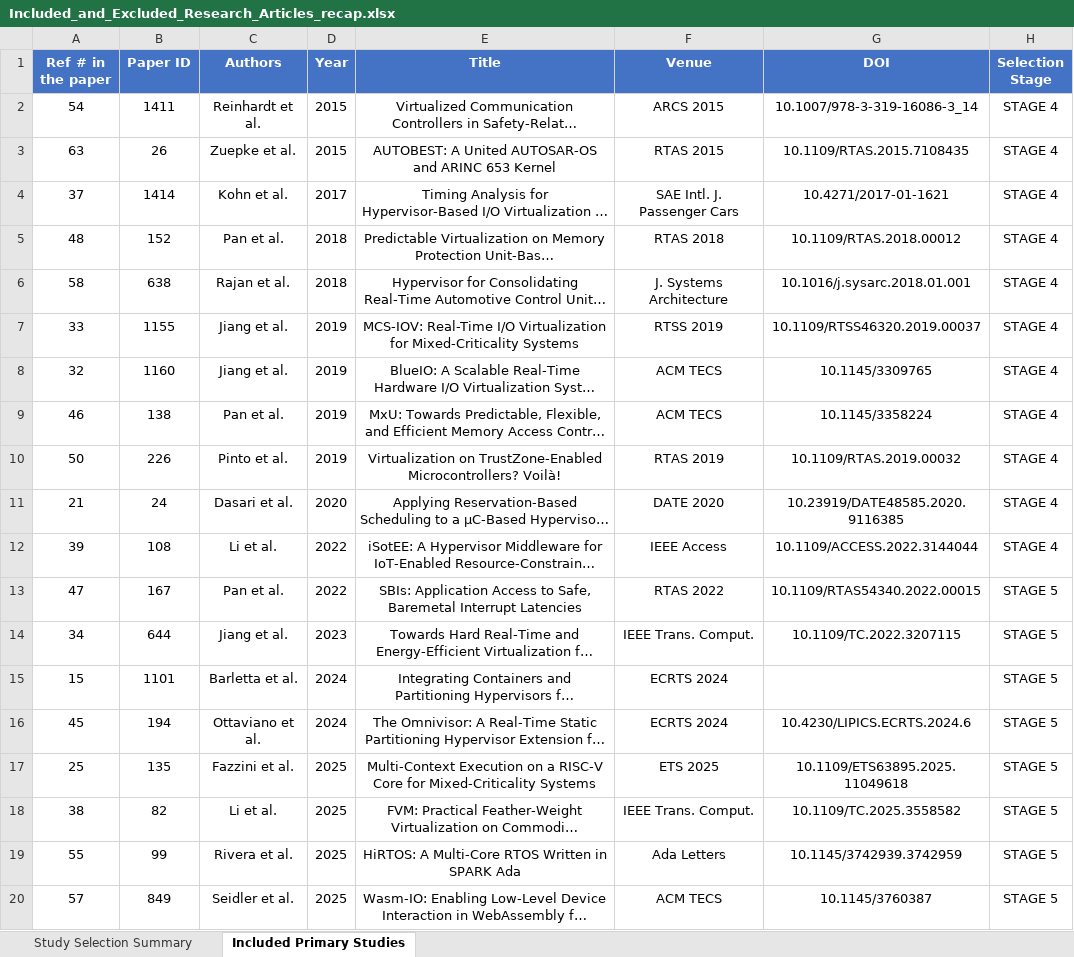
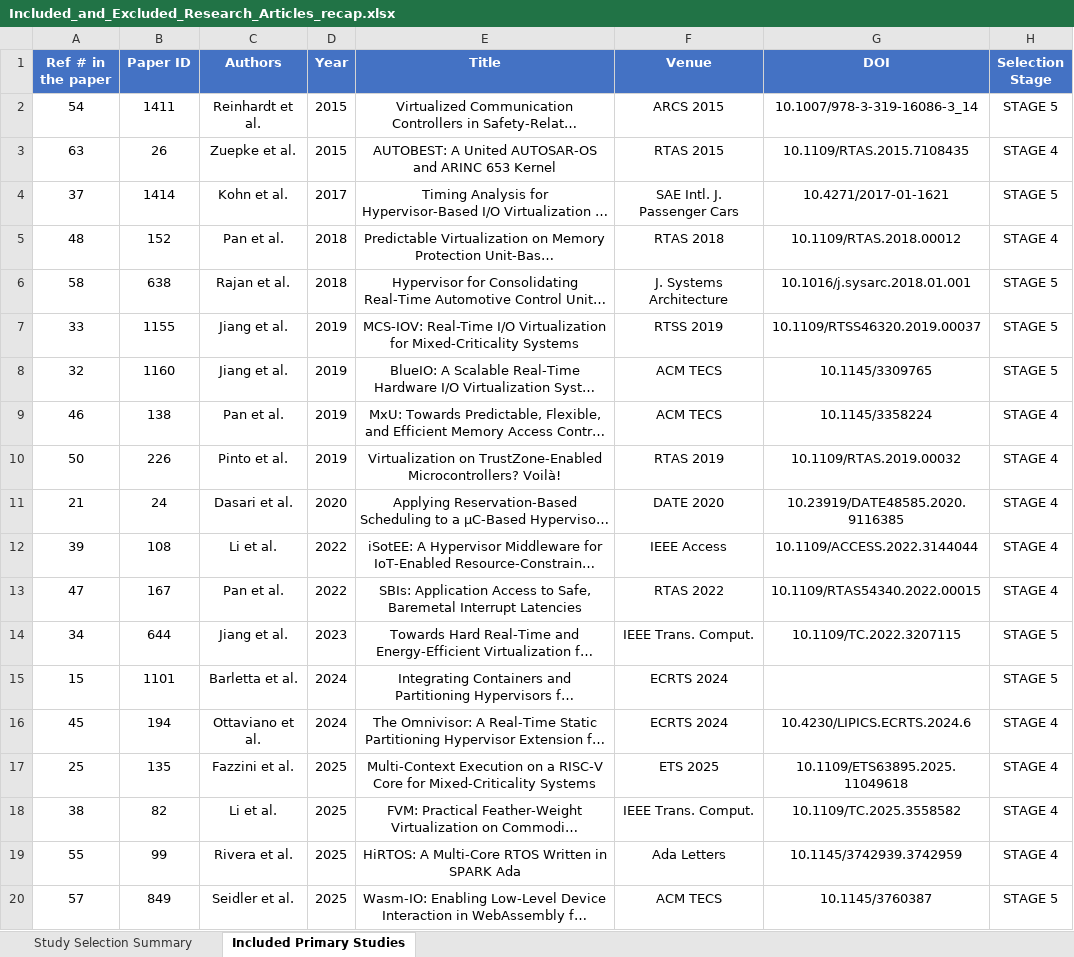
Before and after one commit to alkalir/SLR_VirtualizationMicrocontrollers, an Excel workbook: 02_Study_Selection/Included_and_Excluded_Research_Articles_recap.xlsx, sheet Included Primary Studies, drawn as a sheet; long unchanged cells end in …; values as stored, in another font and other column widths than the file's, no borders; the diff names each change by its address in the sheet, - before the commit and + after, or states it on an @@ line.

```diff
--- a/02_Study_Selection/Included_and_Excluded_Research_Articles_recap.xlsx (sheet Included Primary Studies)
+++ b/02_Study_Selection/Included_and_Excluded_Research_Articles_recap.xlsx (sheet Included Primary Studies)
-H2 (Selection Stage): STAGE 4
+H2 (Selection Stage): STAGE 5
-H4 (Selection Stage): STAGE 4
+H4 (Selection Stage): STAGE 5
-H6:H8 (Selection Stage): STAGE 4
+H6:H8 (Selection Stage): STAGE 5
-H13 (Selection Stage): STAGE 5
+H13 (Selection Stage): STAGE 4
-H16:H19 (Selection Stage): STAGE 5
+H16:H19 (Selection Stage): STAGE 4
```
Also changed, not shown: sheet Study Selection Summary, 02_Study_Selection/STAGE4/STAGE4_2_FullText_Analysis.xlsx, 1 other file.
